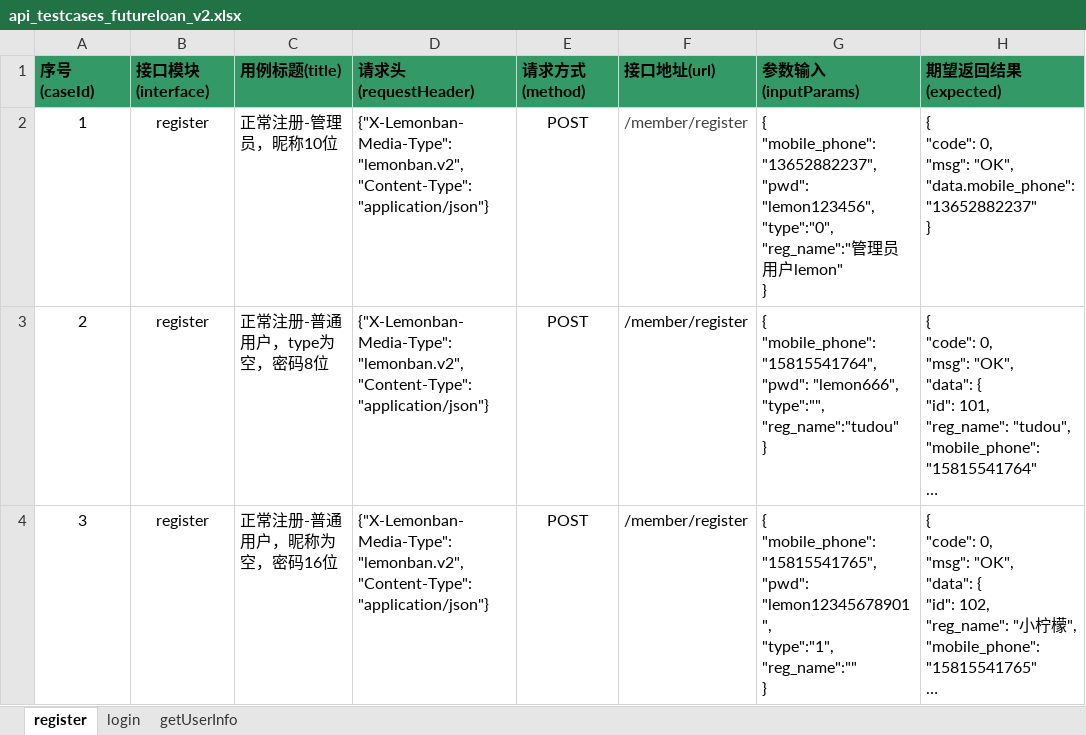
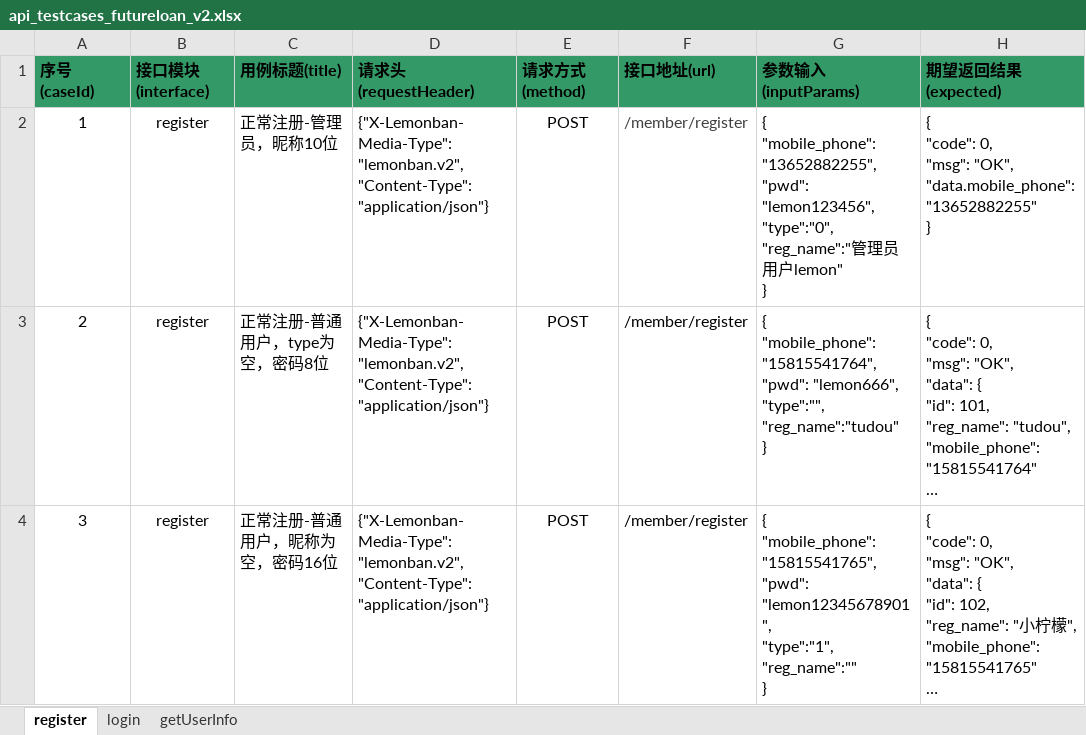
Before and after one commit to chunshan160/Python, an Excel workbook: Hobay/Requests/test_data/api_testcases_futureloan_v2.xlsx, sheet register, drawn as a sheet; only a part is shown; long unchanged cells end in …; values as stored, in another font and other column widths than the file's, no borders; ↵ is a line break in a cell; the diff names each change by its address in the sheet, - before the commit and + after, or states it on an @@ line.

```diff
--- a/Hobay/Requests/test_data/api_testcases_futureloan_v2.xlsx (sheet register)
+++ b/Hobay/Requests/test_data/api_testcases_futureloan_v2.xlsx (sheet register)
-G2 (参数输入(inputParams)): { ↵ "mobile_phone": "13652882237", ↵ "pwd": "lemon123456",…
+G2 (参数输入(inputParams)): { ↵ "mobile_phone": "13652882255", ↵ "pwd": "lemon123456",…
-H2 (期望返回结果(expected)): …"OK", ↵ "data.mobile_phone": "13652882237" ↵ }
+H2 (期望返回结果(expected)): …"OK", ↵ "data.mobile_phone": "13652882255" ↵ }
```
Also changed, not shown: 7 other files.
